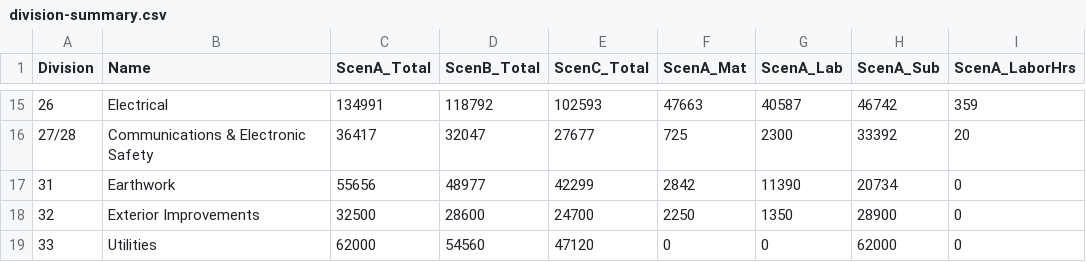
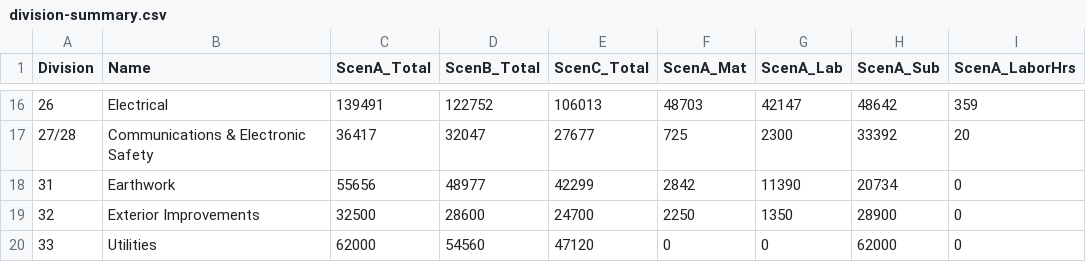
Before and after one commit to UseniSajor/kealee-platform-v10, a CSV file: docs/estimates/5213-call-place-se/output/division-summary.csv, drawn as a sheet; only a part is shown, gaps mark what is left out; the diff covers the shown part only.

```diff
--- a/docs/estimates/5213-call-place-se/output/division-summary.csv
+++ b/docs/estimates/5213-call-place-se/output/division-summary.csv
@@ -15,2 +16,2 @@
-"26","Electrical","134991","118792","102593","47663","40587","46742","359"
+"26","Electrical","139491","122752","106013","48703","42147","48642","359"
 "27/28","Communications & Electronic Safety","36417","32047","27677","725","2300","33392","20"
```
Also changed, not shown: 1 added row and 59 edited cells elsewhere in this file, docs/estimates/5213-call-place-se/output/estimate-lineitems-scenarioA.csv, docs/estimates/5213-call-place-se/output/labor-hours.csv, 11 other files.
